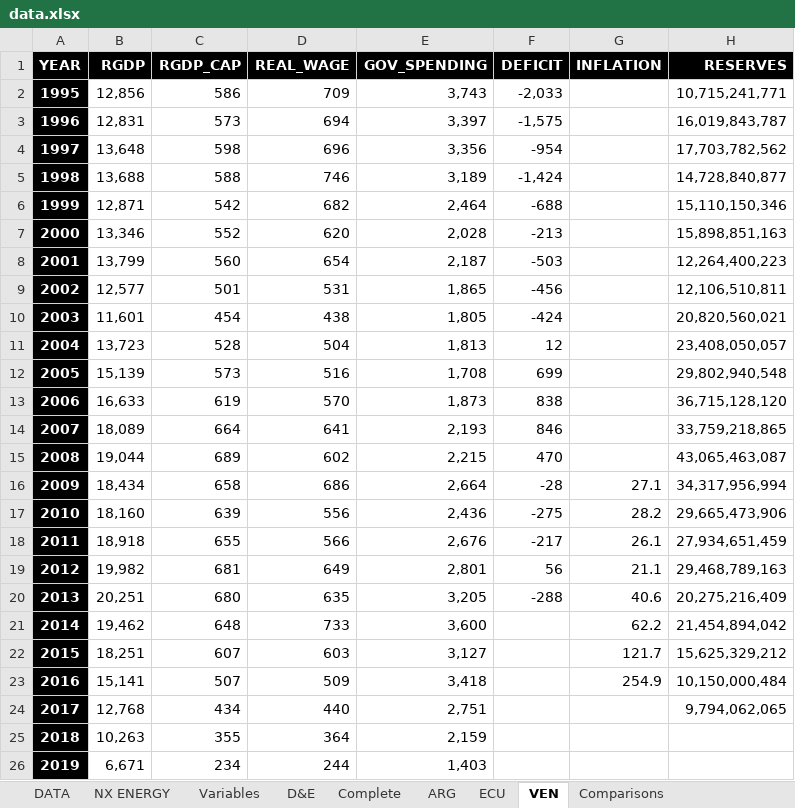
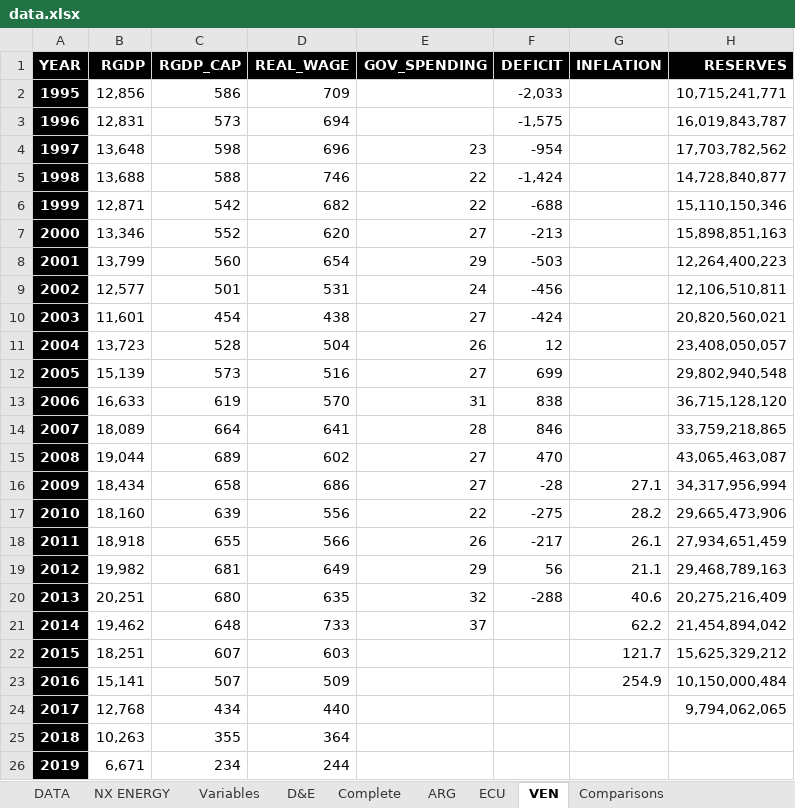
Before and after one commit to ncachanosky/Macroeconomic-Populism, an Excel workbook: data.xlsx, sheet VEN, drawn as a sheet; only a part is shown; values as stored, in another font and other column widths than the file's, no borders; the diff names each change by its address in the sheet, - before the commit and + after, or states it on an @@ line.

Commit message:
Add files via upload

```diff
--- a/data.xlsx (sheet VEN)
+++ b/data.xlsx (sheet VEN)
-E2 (GOV_SPENDING): 3,743
+E2 (GOV_SPENDING): (empty)
-E3 (GOV_SPENDING): 3,397
+E3 (GOV_SPENDING): (empty)
-E4 (GOV_SPENDING): 3,356
+E4 (GOV_SPENDING): 23
-E5 (GOV_SPENDING): 3,189
+E5 (GOV_SPENDING): 22
-E6 (GOV_SPENDING): 2,464
+E6 (GOV_SPENDING): 22
-E7 (GOV_SPENDING): 2,028
+E7 (GOV_SPENDING): 27
-E8 (GOV_SPENDING): 2,187
+E8 (GOV_SPENDING): 29
-E9 (GOV_SPENDING): 1,865
+E9 (GOV_SPENDING): 24
-E10 (GOV_SPENDING): 1,805
+E10 (GOV_SPENDING): 27
-E11 (GOV_SPENDING): 1,813
+E11 (GOV_SPENDING): 26
-E12 (GOV_SPENDING): 1,708
+E12 (GOV_SPENDING): 27
-E13 (GOV_SPENDING): 1,873
+E13 (GOV_SPENDING): 31
-E14 (GOV_SPENDING): 2,193
+E14 (GOV_SPENDING): 28
-E15 (GOV_SPENDING): 2,215
+E15 (GOV_SPENDING): 27
-E16 (GOV_SPENDING): 2,664
+E16 (GOV_SPENDING): 27
-E17 (GOV_SPENDING): 2,436
+E17 (GOV_SPENDING): 22
-E18 (GOV_SPENDING): 2,676
+E18 (GOV_SPENDING): 26
-E19 (GOV_SPENDING): 2,801
+E19 (GOV_SPENDING): 29
-E20 (GOV_SPENDING): 3,205
+E20 (GOV_SPENDING): 32
-E21 (GOV_SPENDING): 3,600
+E21 (GOV_SPENDING): 37
-E22 (GOV_SPENDING): 3,127
+E22 (GOV_SPENDING): (empty)
-E23 (GOV_SPENDING): 3,418
+E23 (GOV_SPENDING): (empty)
-E24 (GOV_SPENDING): 2,751
+E24 (GOV_SPENDING): (empty)
-E25 (GOV_SPENDING): 2,159
+E25 (GOV_SPENDING): (empty)
-E26 (GOV_SPENDING): 1,403
+E26 (GOV_SPENDING): (empty)
```
